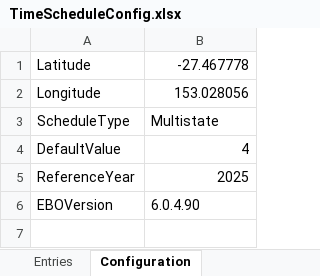
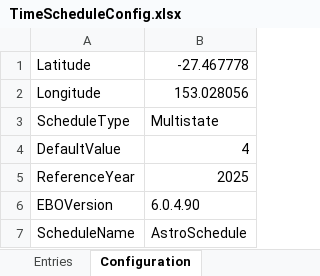
Before and after one commit to clivegross/astroscheduler, an Excel workbook: astroscheduler/config/TimeScheduleConfig.xlsx, sheet Configuration, drawn as a sheet; values as stored, in another font and other column widths than the file's, no borders; the diff names each change by its address in the sheet, - before the commit and + after, or states it on an @@ line.

```diff
--- a/astroscheduler/config/TimeScheduleConfig.xlsx (sheet Configuration)
+++ b/astroscheduler/config/TimeScheduleConfig.xlsx (sheet Configuration)
+row 7: ScheduleName | AstroSchedule
```
Also changed, not shown: data/sample_input/ExampleTimeScheduleConfig.xlsx, data/sample_input/TimeScheduleConfig.xlsx, 17 other files.
